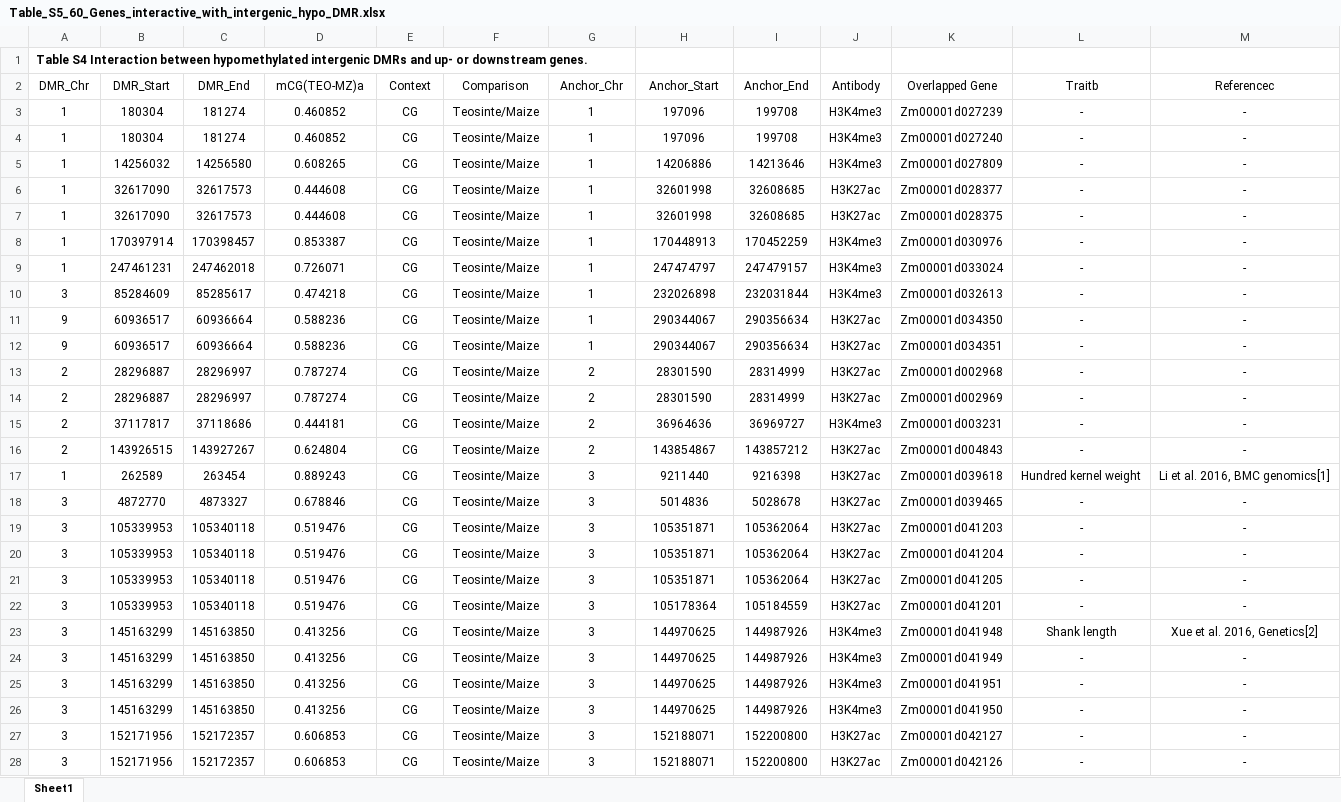
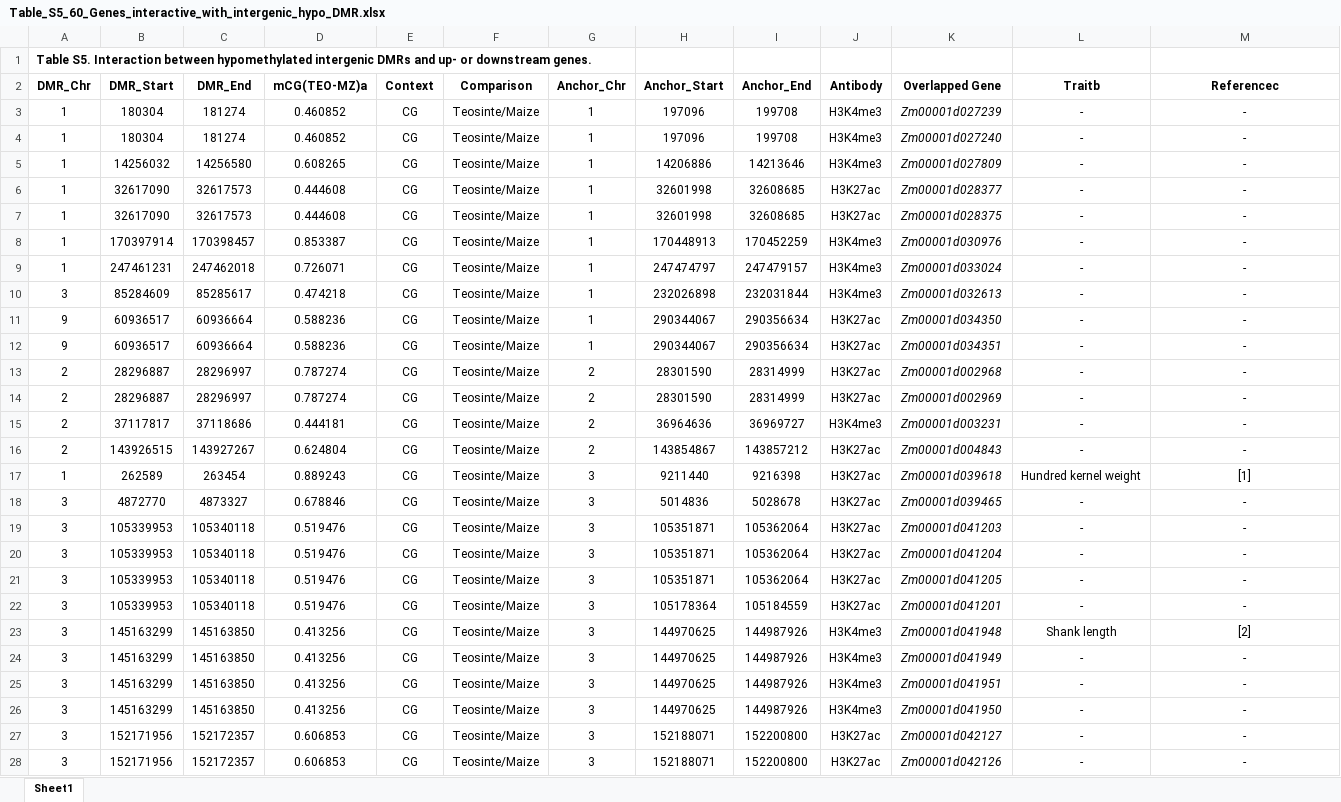
Before and after one commit to jyanglab/msfs_teo, an Excel workbook: table/Table_S5_60_Genes_interactive_with_intergenic_hypo_DMR.xlsx, sheet Sheet1, drawn as a sheet; only a part is shown; values as stored, in another font and other column widths than the file's, no borders; the diff covers the shown part only; the diff names each change by its address in the sheet, - before the commit and + after, or states it on an @@ line.

Commit message:
update tables

```diff
--- a/table/Table_S5_60_Genes_interactive_with_intergenic_hypo_DMR.xlsx (sheet Sheet1)
+++ b/table/Table_S5_60_Genes_interactive_with_intergenic_hypo_DMR.xlsx (sheet Sheet1)
-A1 (DMR_Chr): Table S4 Interaction between…
+A1 (DMR_Chr): Table S5. Interaction between…
-A2:M2 bold: off
+A2:M2 bold: on
-K3:K28 italic: off
+K3:K28 italic: on
-M17 (Referencec): Li et al. 2016, BMC genomics[1]
+M17 (Referencec): [1]
-M23 (Referencec): Xue et al. 2016, Genetics[2]
+M23 (Referencec): [2]
```
Also changed, not shown: 7 added rows, 5 edited cells and cell formats elsewhere in this sheet, table/Table_S2_DMR.xlsx, table/Table_S3_Selective_sweep.xlsx, 4 other files.
